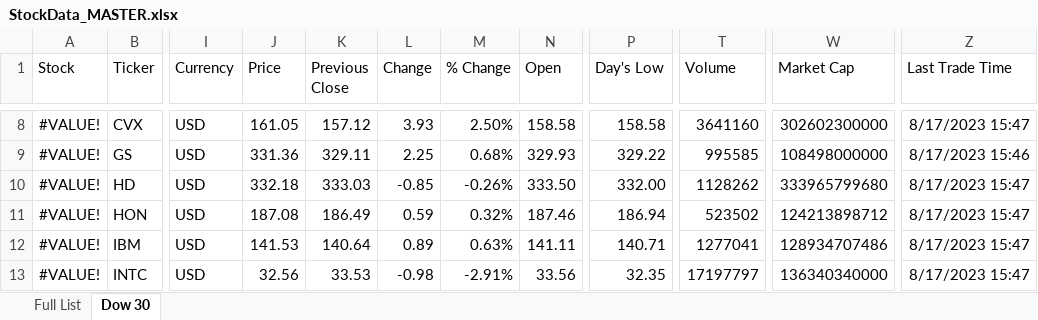
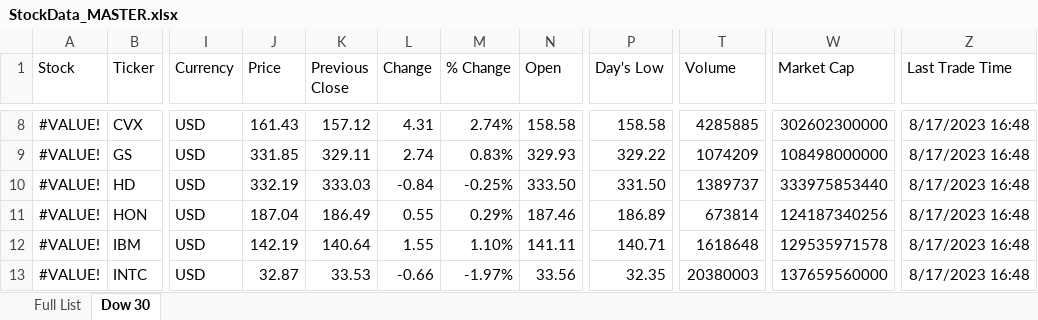
Before and after one commit to todddill/datasets, an Excel workbook: StockData_MASTER.xlsx, sheet Dow 30, drawn as a sheet; only a part is shown, gaps mark what is left out; values as stored, in another font and other column widths than the file's, no borders; the diff covers the shown part only; the diff names each change by its address in the sheet, - before the commit and + after, or states it on an @@ line.

```diff
--- a/StockData_MASTER.xlsx (sheet Dow 30)
+++ b/StockData_MASTER.xlsx (sheet Dow 30)
-J8 (Price): 161.05
+J8 (Price): 161.43
-L8 (Change): 3.93
+L8 (Change): 4.31
-M8 (% Change): 2.50%
+M8 (% Change): 2.74%
-T8 (Volume): 3641160
+T8 (Volume): 4285885
-Z8 (Last Trade Time): 8/17/2023 15:47
+Z8 (Last Trade Time): 8/17/2023 16:48
-J9 (Price): 331.36
+J9 (Price): 331.85
-L9 (Change): 2.25
+L9 (Change): 2.74
-M9 (% Change): 0.68%
+M9 (% Change): 0.83%
-T9 (Volume): 995585
+T9 (Volume): 1074209
-Z9 (Last Trade Time): 8/17/2023 15:46
+Z9 (Last Trade Time): 8/17/2023 16:48
-J10 (Price): 332.18
+J10 (Price): 332.19
-L10 (Change): -0.85
+L10 (Change): -0.84
-M10 (% Change): -0.26%
+M10 (% Change): -0.25%
-P10 (Day's Low): 332.00
+P10 (Day's Low): 331.50
-T10 (Volume): 1128262
+T10 (Volume): 1389737
-W10 (Market Cap): 333965799680
+W10 (Market Cap): 333975853440
-Z10:Z13 (Last Trade Time): 8/17/2023 15:47
+Z10:Z13 (Last Trade Time): 8/17/2023 16:48
-J11 (Price): 187.08
+J11 (Price): 187.04
-L11 (Change): 0.59
+L11 (Change): 0.55
-M11 (% Change): 0.32%
+M11 (% Change): 0.29%
-P11 (Day's Low): 186.94
+P11 (Day's Low): 186.89
-T11 (Volume): 523502
+T11 (Volume): 673814
-W11 (Market Cap): 124213898712
+W11 (Market Cap): 124187340256
-J12 (Price): 141.53
+J12 (Price): 142.19
-L12 (Change): 0.89
+L12 (Change): 1.55
-M12 (% Change): 0.63%
+M12 (% Change): 1.10%
-T12 (Volume): 1277041
+T12 (Volume): 1618648
-W12 (Market Cap): 128934707486
+W12 (Market Cap): 129535971578
-J13 (Price): 32.56
+J13 (Price): 32.87
-L13 (Change): -0.98
+L13 (Change): -0.66
-M13 (% Change): -2.91%
+M13 (% Change): -1.97%
-T13 (Volume): 17197797
+T13 (Volume): 20380003
-W13 (Market Cap): 136340340000
+W13 (Market Cap): 137659560000
```
Also changed, not shown: 155 edited cells elsewhere in this sheet, sheet Full List, 1 other file.
